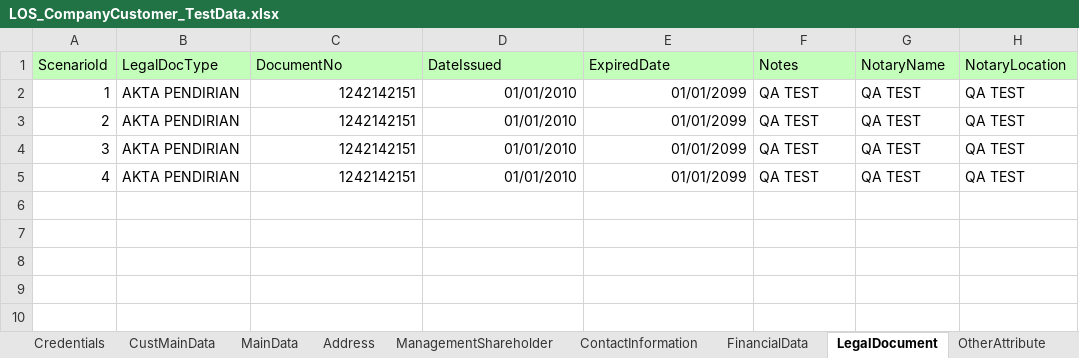
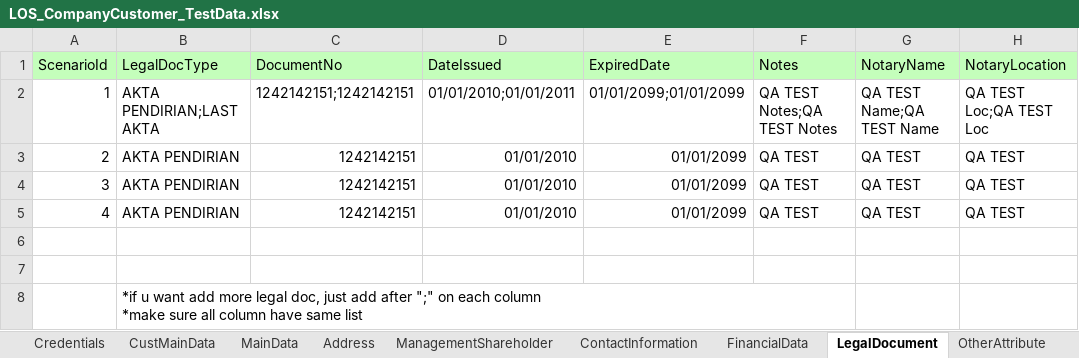
Before and after one commit to andikaharis68/automation-taf-project, an Excel workbook: Data Files/LOS_CompanyCustomer_TestData.xlsx, sheet LegalDocument, drawn as a sheet; values as stored, in another font and other column widths than the file's, no borders; ↵ is a line break in a cell; the diff names each change by its address in the sheet, - before the commit and + after, or states it on an @@ line.

```diff
--- a/Data Files/LOS_CompanyCustomer_TestData.xlsx (sheet LegalDocument)
+++ b/Data Files/LOS_CompanyCustomer_TestData.xlsx (sheet LegalDocument)
-B2 (LegalDocType): AKTA PENDIRIAN
+B2 (LegalDocType): AKTA PENDIRIAN;LAST AKTA
-C2 (DocumentNo): 1242142151
+C2 (DocumentNo): 1242142151;1242142151
-D2 (DateIssued): 01/01/2010
+D2 (DateIssued): 01/01/2010;01/01/2011
-E2 (ExpiredDate): 01/01/2099
+E2 (ExpiredDate): 01/01/2099;01/01/2099
-F2 (Notes): QA TEST
+F2 (Notes): QA TEST Notes;QA TEST Notes
-G2 (NotaryName): QA TEST
+G2 (NotaryName): QA TEST Name;QA TEST Name
-H2 (NotaryLocation): QA TEST
+H2 (NotaryLocation): QA TEST Loc;QA TEST Loc
+row 6: (empty)
+row 7: (empty)
+row 8:  | *if u want add more legal doc, just add after ";" on each column ↵ *make sure all column have same list
```
Also changed, not shown: sheet ContactInformation, sheet OtherAttribute, sheet FinancialData, 14 other files.
